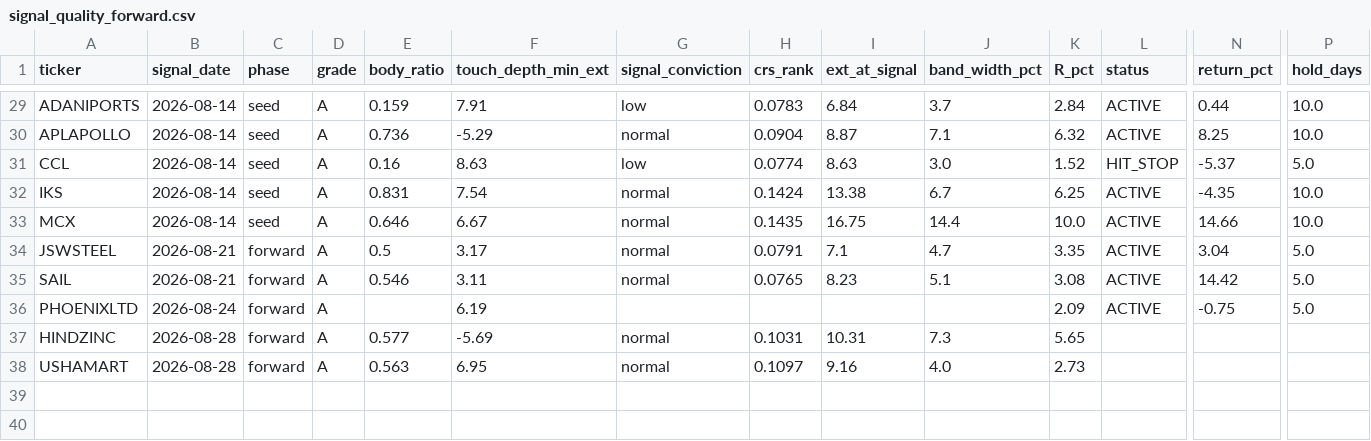
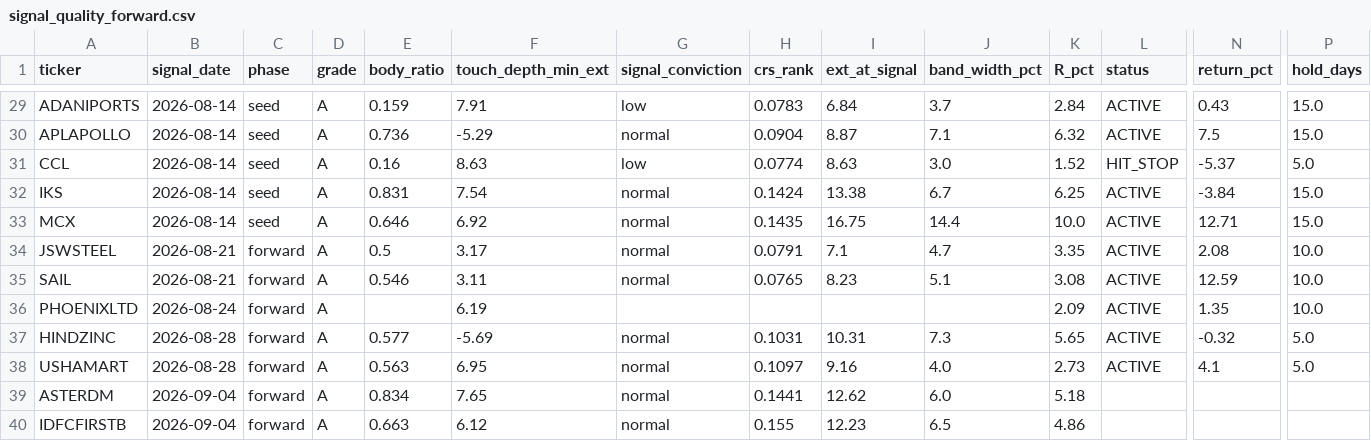
Before and after one commit to kreeshpatel/nifty-satvik, a CSV file: results/signal_quality_forward.csv, drawn as a sheet; only a part is shown, gaps mark what is left out; rows hold the shown columns only; the diff covers the shown part only; the diff names each change by its address in the sheet, - before the commit and + after, or states it on an @@ line.

```diff
--- a/results/signal_quality_forward.csv
+++ b/results/signal_quality_forward.csv
-N29 (return_pct): 0.44
+N29 (return_pct): 0.43
-P29:P30 (hold_days): 10.0
+P29:P30 (hold_days): 15.0
-N30 (return_pct): 8.25
+N30 (return_pct): 7.5
-N32 (return_pct): -4.35
+N32 (return_pct): -3.84
-P32:P33 (hold_days): 10.0
+P32:P33 (hold_days): 15.0
-F33 (touch_depth_min_ext): 6.67
+F33 (touch_depth_min_ext): 6.92
-N33 (return_pct): 14.66
+N33 (return_pct): 12.71
-N34 (return_pct): 3.04
+N34 (return_pct): 2.08
-P34:P36 (hold_days): 5.0
+P34:P36 (hold_days): 10.0
-N35 (return_pct): 14.42
+N35 (return_pct): 12.59
-N36 (return_pct): -0.75
+N36 (return_pct): 1.35
-L37:L38 (status): (empty)
+L37:L38 (status): ACTIVE
-N37 (return_pct): (empty)
+N37 (return_pct): -0.32
-P37:P38 (hold_days): (empty)
+P37:P38 (hold_days): 5.0
-N38 (return_pct): (empty)
+N38 (return_pct): 4.1
+row 39: ASTERDM | 2026-09-04 | forward | A | 0.834 | 7.65 | normal | 0.1441 | 12.62 | 6.0 | 5.18
+row 40: IDFCFIRSTB | 2026-09-04 | forward | A | 0.663 | 6.12 | normal | 0.155 | 12.23 | 6.5 | 4.86
```
Also changed, not shown: 34 edited cells elsewhere in this file, results/weekly_sma_panel.csv, 16 other files.
